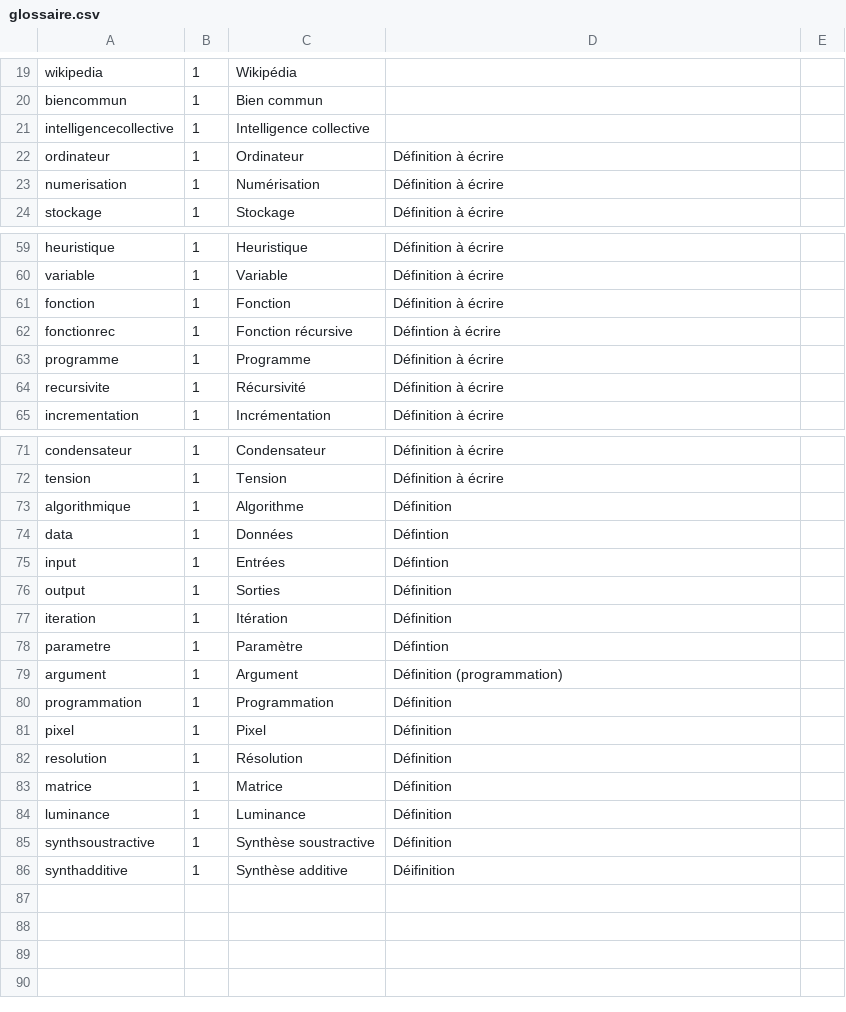
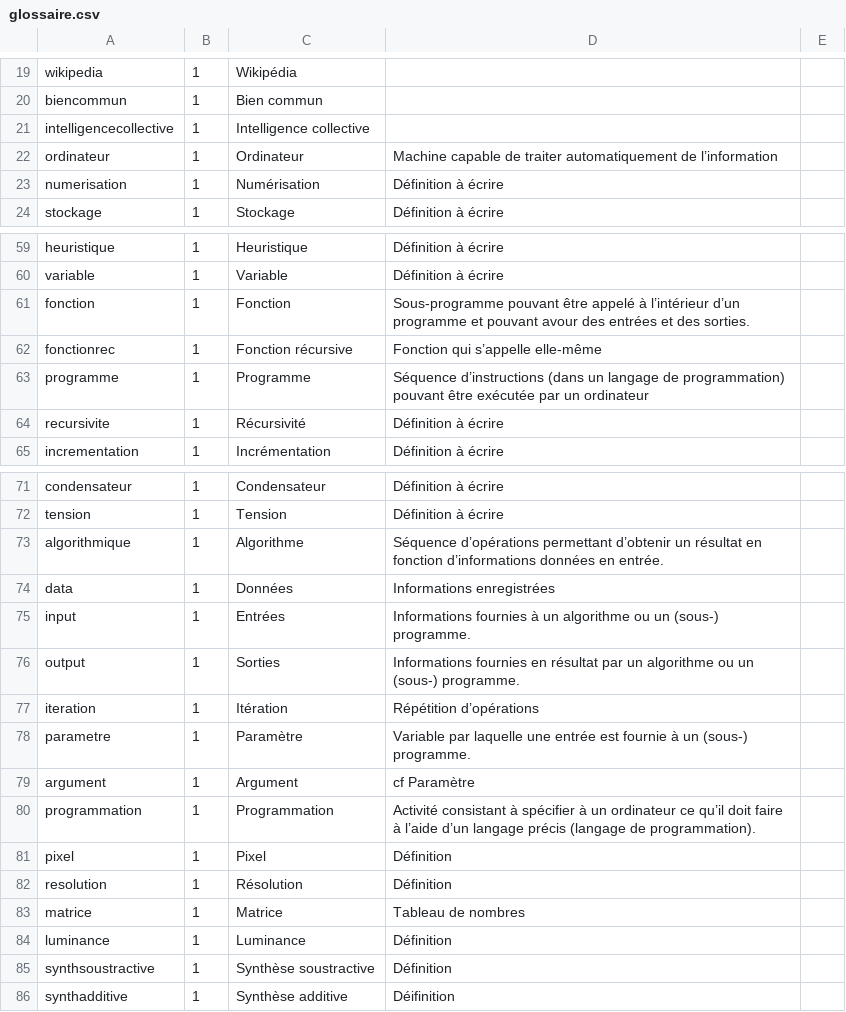
Before and after one commit to edunumsec2/book, a CSV file: config/glossaire.csv, drawn as a sheet; only a part is shown, gaps mark what is left out.

Commit message:
quelques définitions ajoutées

```diff
--- a/config/glossaire.csv
+++ b/config/glossaire.csv
@@ -26,3 +26,3 @@ biencommun,1,Bien commun,,
 intelligencecollective,1,Intelligence collective,,
-ordinateur,1,Ordinateur,Définition à écrire,
+ordinateur,1,Ordinateur,Machine capable de traiter automatiquement de l’information,
 numerisation,1,Numérisation,Définition à écrire,
@@ -65,5 +65,5 @@ heuristique,1,Heuristique,Définition à écrire,
 variable,1,Variable,Définition à écrire,
-fonction,1,Fonction,Définition à écrire,
-fonctionrec,1,Fonction récursive,Défintion à écrire,
-programme,1,Programme,Définition à écrire,
+fonction,1,Fonction,Sous-programme pouvant être appelé à l’intérieur d’un programme et pouvant avour des entrées et des sorties.,
+fonctionrec,1,Fonction récursive,Fonction qui s’appelle elle-même,
+programme,1,Programme,Séquence d’instructions (dans un langage de programmation) pouvant être exécutée par un ordinateur,
 recursivite,1,Récursivité,Définition à écrire,
@@ -77,13 +77,13 @@ condensateur,1,Condensateur,Définition à écrire,
 tension,1,Tension,Définition à écrire,
-algorithmique,1,Algorithme,Définition,
-data,1,Données,Défintion,
-input,1,Entrées,Défintion,
-output,1,Sorties,Définition,
-iteration,1,Itération,Définition,
-parametre,1,Paramètre,Défintion,
-argument,1,Argument,Définition (programmation),
-programmation,1,Programmation,Définition,
+algorithmique,1,Algorithme,Séquence d’opérations permettant d’obtenir un résultat en fonction d’informations données en entrée.,
+data,1,Données,Informations enregistrées,
+input,1,Entrées,Informations fournies à un algorithme ou un (sous-) programme.,
+output,1,Sorties,Informations fournies en résultat par un algorithme ou un (sous-) programme.,
+iteration,1,Itération,Répétition d’opérations,
+parametre,1,Paramètre,Variable par laquelle une entrée est fournie à un (sous-) programme.,
+argument,1,Argument,cf Paramètre,
+programmation,1,Programmation,Activité consistant à spécifier à un ordinateur ce qu’il doit faire à l’aide d’un langage précis (langage de programmation). ,
 pixel,1,Pixel,Définition,
 resolution,1,Résolution,Définition,
-matrice,1,Matrice,Définition,
+matrice,1,Matrice,Tableau de nombres,
 luminance,1,Luminance,Définition,
```
